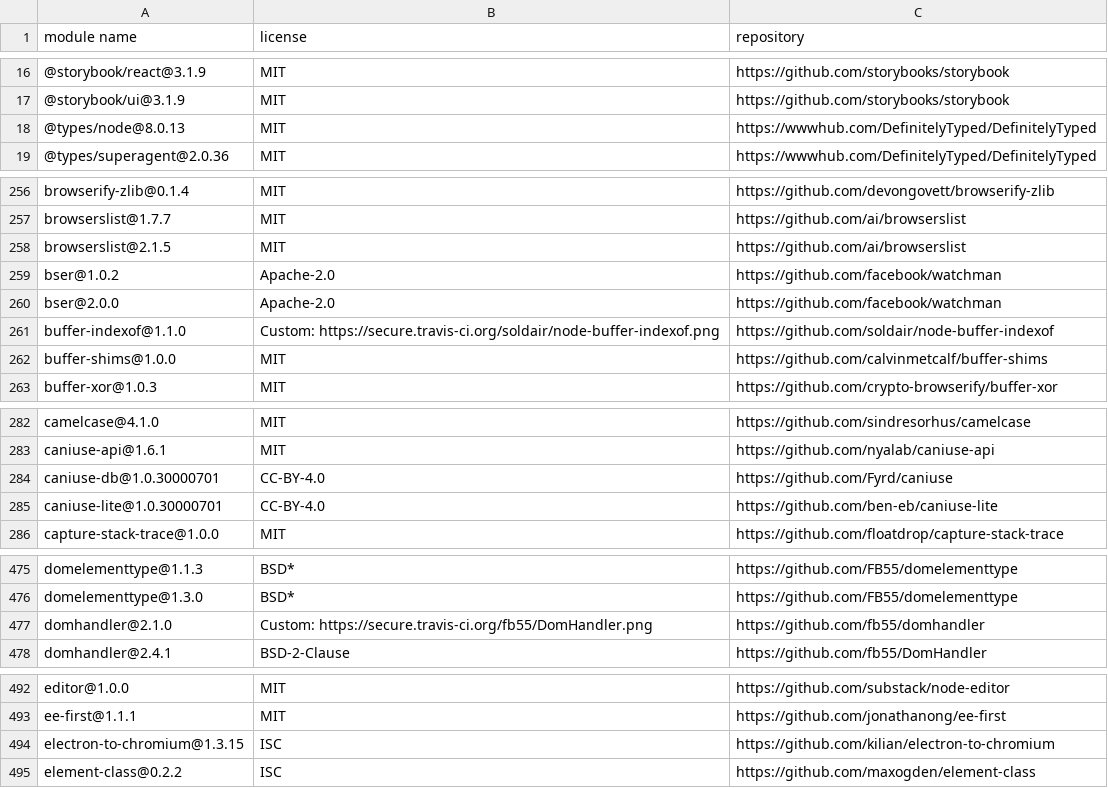
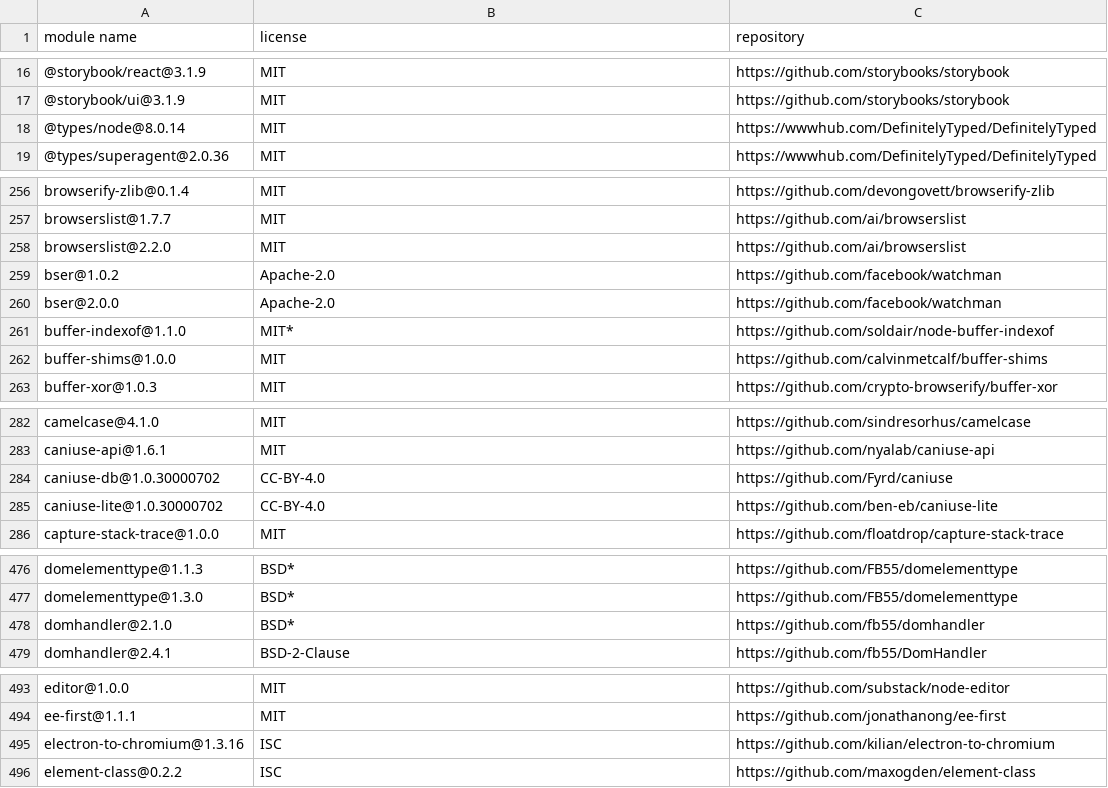
Before and after one commit to MCS-Lite/mcs-lite, a CSV file: docs/licenses.csv, drawn as a sheet; only a part is shown, gaps mark what is left out; the diff covers the shown part only.

```diff
--- a/docs/licenses.csv
+++ b/docs/licenses.csv
@@ -17,3 +17,3 @@
 "@storybook/ui@3.1.9","MIT","https://github.com/storybooks/storybook"
-"@types/node@8.0.13","MIT","https://wwwhub.com/DefinitelyTyped/DefinitelyTyped"
+"@types/node@8.0.14","MIT","https://wwwhub.com/DefinitelyTyped/DefinitelyTyped"
 "@types/superagent@2.0.36","MIT","https://wwwhub.com/DefinitelyTyped/DefinitelyTyped"
@@ -257,6 +257,6 @@
 "browserslist@1.7.7","MIT","https://github.com/ai/browserslist"
-"browserslist@2.1.5","MIT","https://github.com/ai/browserslist"
+"browserslist@2.2.0","MIT","https://github.com/ai/browserslist"
 "bser@1.0.2","Apache-2.0","https://github.com/facebook/watchman"
 "bser@2.0.0","Apache-2.0","https://github.com/facebook/watchman"
-"buffer-indexof@1.1.0","Custom: https://secure.travis-ci.org/soldair/node-buffer-indexof.png","https://github.com/soldair/node-buffer-indexof"
+"buffer-indexof@1.1.0","MIT*","https://github.com/soldair/node-buffer-indexof"
 "buffer-shims@1.0.0","MIT","https://github.com/calvinmetcalf/buffer-shims"
@@ -283,4 +283,4 @@
 "caniuse-api@1.6.1","MIT","https://github.com/nyalab/caniuse-api"
-"caniuse-db@1.0.30000701","CC-BY-4.0","https://github.com/Fyrd/caniuse"
-"caniuse-lite@1.0.30000701","CC-BY-4.0","https://github.com/ben-eb/caniuse-lite"
+"caniuse-db@1.0.30000702","CC-BY-4.0","https://github.com/Fyrd/caniuse"
+"caniuse-lite@1.0.30000702","CC-BY-4.0","https://github.com/ben-eb/caniuse-lite"
 "capture-stack-trace@1.0.0","MIT","https://github.com/floatdrop/capture-stack-trace"
@@ -476,3 +477,3 @@
 "domelementtype@1.3.0","BSD*","https://github.com/FB55/domelementtype"
-"domhandler@2.1.0","Custom: https://secure.travis-ci.org/fb55/DomHandler.png","https://github.com/fb55/domhandler"
+"domhandler@2.1.0","BSD*","https://github.com/fb55/domhandler"
 "domhandler@2.4.1","BSD-2-Clause","https://github.com/fb55/DomHandler"
@@ -493,3 +494,3 @@
 "ee-first@1.1.1","MIT","https://github.com/jonathanong/ee-first"
-"electron-to-chromium@1.3.15","ISC","https://github.com/kilian/electron-to-chromium"
+"electron-to-chromium@1.3.16","ISC","https://github.com/kilian/electron-to-chromium"
 "element-class@0.2.2","ISC","https://github.com/maxogden/element-class"
```
Also changed, not shown: 3 added rows, 1 removed row and 15 edited cells elsewhere in this file, 23 other files.
